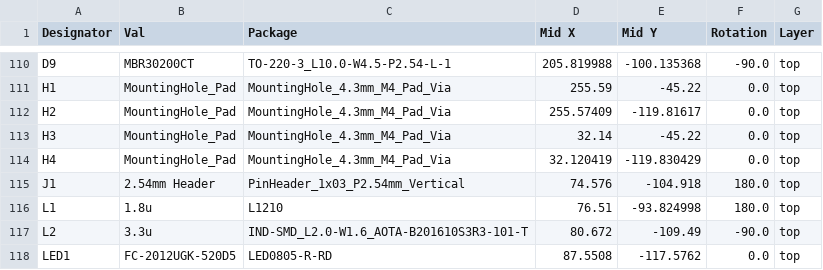
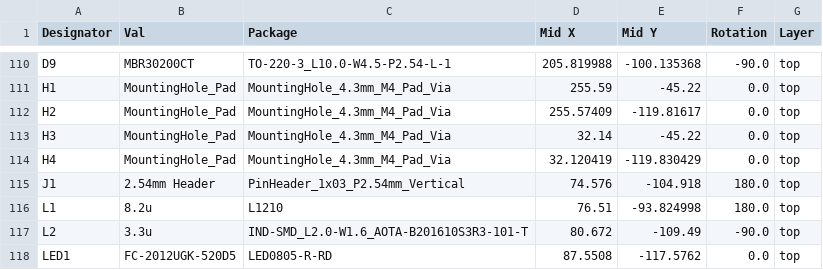
Before and after one commit to BroncoSpace-BILLEE/billee-hardware-2026, a CSV file: BILLEE_Rover_Control_Module_V1/jlcpcb/production_files/CPL-BILLEE_Rover_Control_Module_V1.csv, drawn as a sheet; only a part is shown, gaps mark what is left out.

```diff
--- a/BILLEE_Rover_Control_Module_V1/jlcpcb/production_files/CPL-BILLEE_Rover_Control_Module_V1.csv
+++ b/BILLEE_Rover_Control_Module_V1/jlcpcb/production_files/CPL-BILLEE_Rover_Control_Module_V1.csv
@@ -115,3 +115,3 @@ H4,MountingHole_Pad,MountingHole_4.3mm_M4_Pad_Via,32.120419,-119.830429,0.0,top
 J1,2.54mm Header,PinHeader_1x03_P2.54mm_Vertical,74.576,-104.918,180.0,top
-L1,1.8u,L1210,76.51,-93.824998,180.0,top
+L1,8.2u,L1210,76.51,-93.824998,180.0,top
 L2,3.3u,IND-SMD_L2.0-W1.6_AOTA-B201610S3R3-101-T,80.672,-109.49,-90.0,top
```
Also changed, not shown: BILLEE_Rover_Control_Module_V1/jlcpcb/production_files/BOM-BILLEE_Rover_Control_Module_V1.csv, 30 other files.
